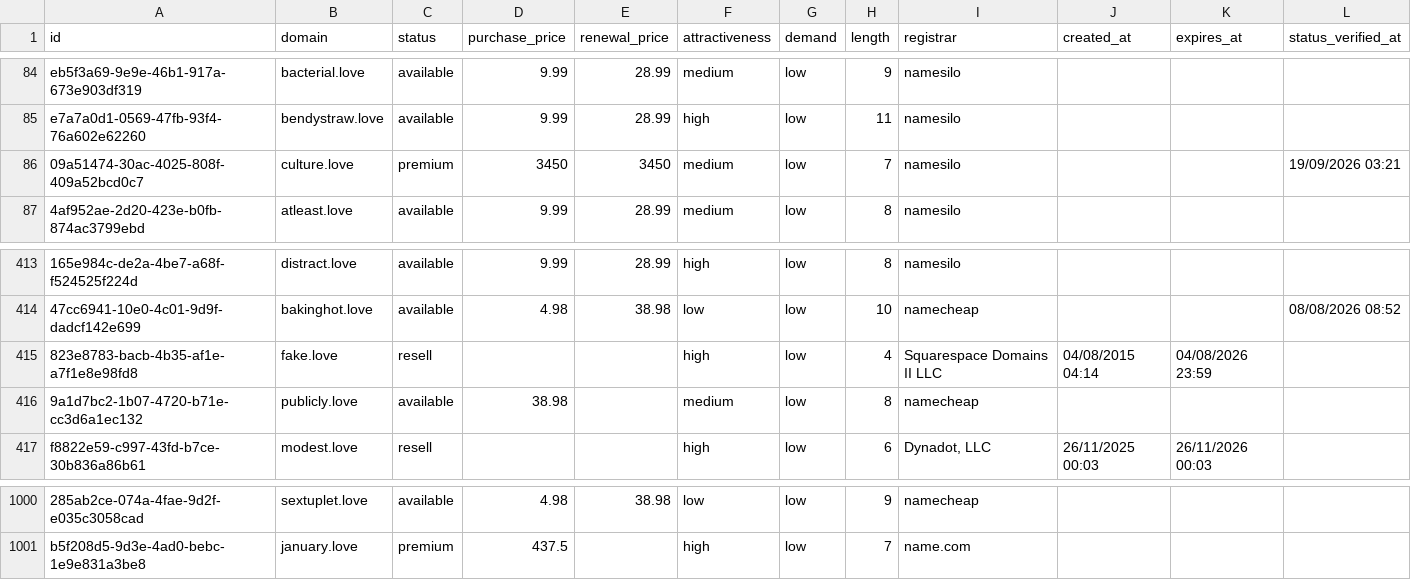
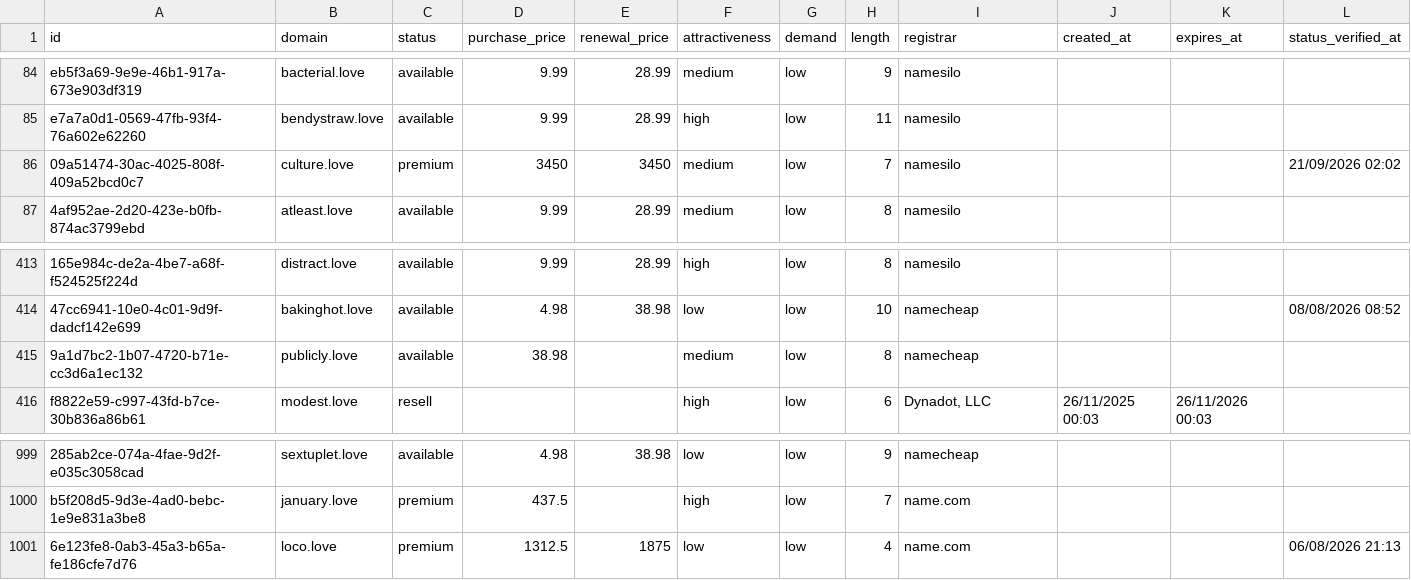
Before and after one commit to UniqueDomains/love-oneword-domains, a CSV file: love.csv, drawn as a sheet; only a part is shown, gaps mark what is left out; removed rows and columns are numbered as before the commit, all else as after; the diff names each change by its address in the sheet, - before the commit and + after, or states it on an @@ line.

Commit message:
Domains update

```diff
--- a/love.csv
+++ b/love.csv
-L86 (status_verified_at): 19/09/2026 03:21
+L86 (status_verified_at): 21/09/2026 02:02
-row 415: 823e8783-bacb-4b35-af1e-a7f1e8e98fd8 | fake.love | resell |  |  | high | low | 4 | Squarespace Domains II LLC | 04/08/2015 04:14 | 04/08/2026 23:59
+row 1001: 6e123fe8-0ab3-45a3-b65a-fe186cfe7d76 | loco.love | premium | 1312.5 | 1875 | low | low | 4 | name.com |  |  | 06/08/2026 21:13
```
Also changed, not shown: 4 other files.
